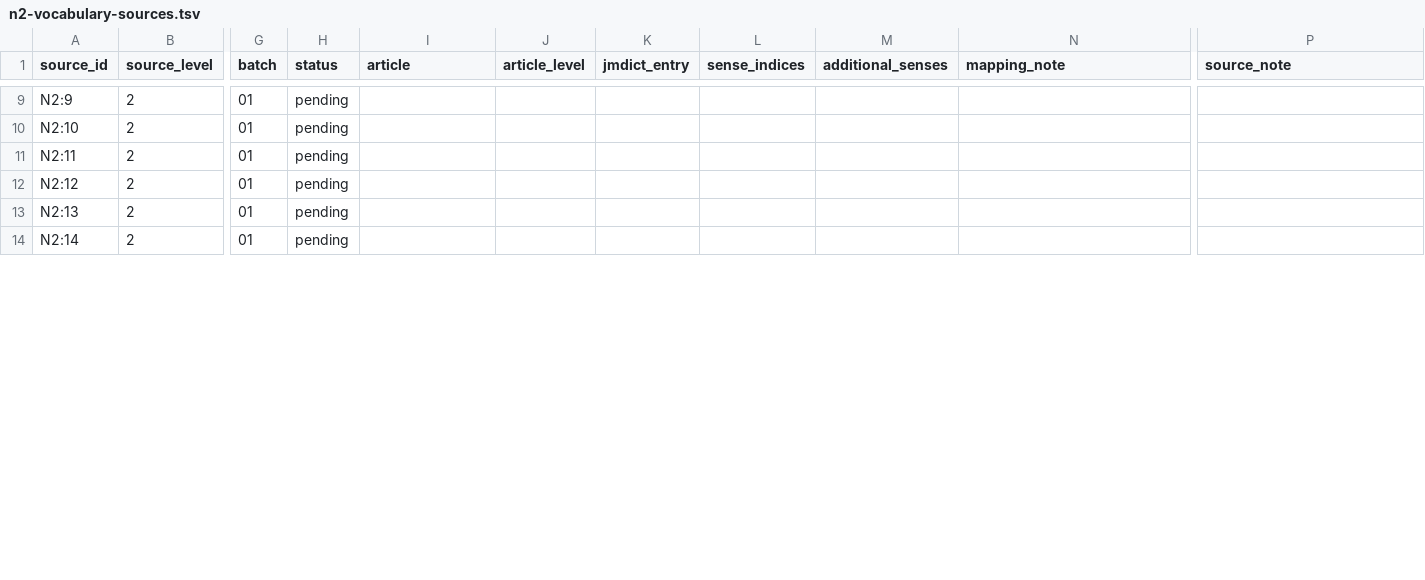
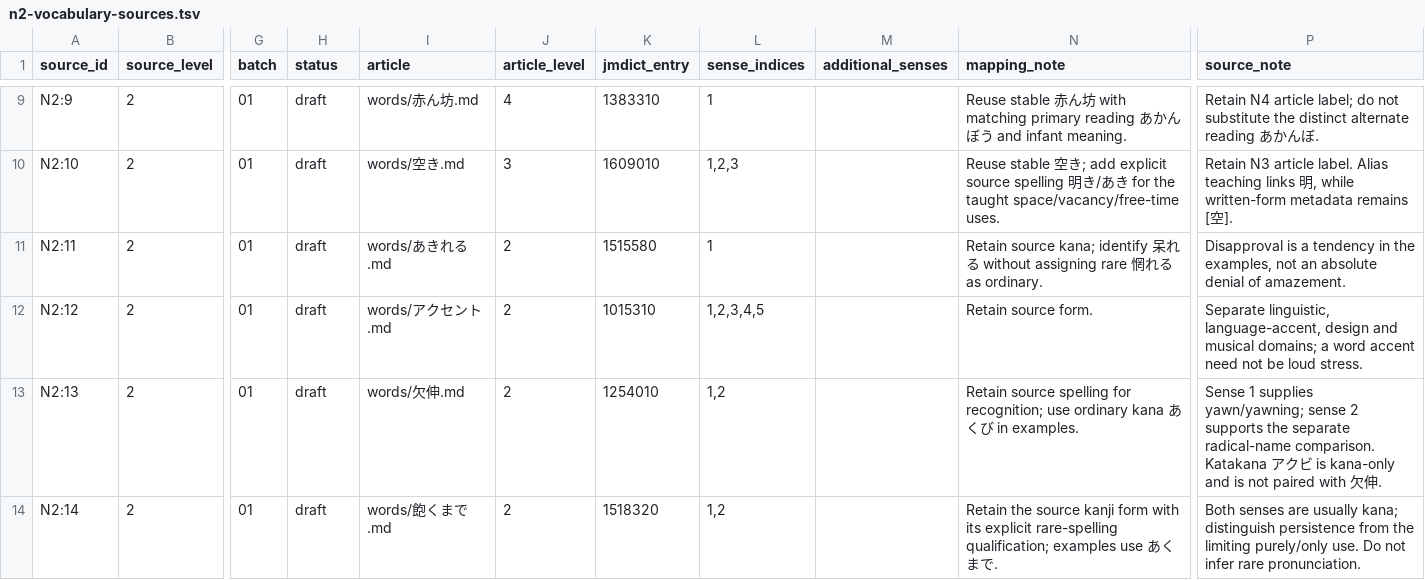
Before and after one commit to stop-cran/learning-japanese, a TSV file: docs/n2-vocabulary-sources.tsv, drawn as a sheet; only a part is shown, gaps mark what is left out; the diff covers the shown part only; the diff names each change by its address in the sheet, - before the commit and + after, or states it on an @@ line.

```diff
--- a/docs/n2-vocabulary-sources.tsv
+++ b/docs/n2-vocabulary-sources.tsv
-H9:H14 (status): pending
+H9:H14 (status): draft
-I9 (article): (empty)
+I9 (article): words/赤ん坊.md
-J9 (article_level): (empty)
+J9 (article_level): 4
-K9 (jmdict_entry): (empty)
+K9 (jmdict_entry): 1383310
-L9 (sense_indices): (empty)
+L9 (sense_indices): 1
-N9 (mapping_note): (empty)
+N9 (mapping_note): Reuse stable 赤ん坊 with matching primary reading あかんぼう and infant meaning.
-P9 (source_note): (empty)
+P9 (source_note): Retain N4 article label; do not substitute the distinct alternate reading あかんぼ.
-I10 (article): (empty)
+I10 (article): words/空き.md
-J10 (article_level): (empty)
+J10 (article_level): 3
-K10 (jmdict_entry): (empty)
+K10 (jmdict_entry): 1609010
-L10 (sense_indices): (empty)
+L10 (sense_indices): 1,2,3
-N10 (mapping_note): (empty)
+N10 (mapping_note): Reuse stable 空き; add explicit source spelling 明き/あき for the taught space/vacancy/free-time uses.
-P10 (source_note): (empty)
+P10 (source_note): Retain N3 article label. Alias teaching links 明, while written-form metadata remains [空].
-I11 (article): (empty)
+I11 (article): words/あきれる.md
-J11:J14 (article_level): (empty)
+J11:J14 (article_level): 2
-K11 (jmdict_entry): (empty)
+K11 (jmdict_entry): 1515580
-L11 (sense_indices): (empty)
+L11 (sense_indices): 1
-N11 (mapping_note): (empty)
+N11 (mapping_note): Retain source kana; identify 呆れる without assigning rare 惘れる as ordinary.
-P11 (source_note): (empty)
+P11 (source_note): Disapproval is a tendency in the examples, not an absolute denial of amazement.
-I12 (article): (empty)
+I12 (article): words/アクセント.md
-K12 (jmdict_entry): (empty)
+K12 (jmdict_entry): 1015310
-L12 (sense_indices): (empty)
+L12 (sense_indices): 1,2,3,4,5
-N12 (mapping_note): (empty)
+N12 (mapping_note): Retain source form.
-P12 (source_note): (empty)
+P12 (source_note): Separate linguistic, language-accent, design and musical domains; a word accent need not be loud stress.
-I13 (article): (empty)
+I13 (article): words/欠伸.md
-K13 (jmdict_entry): (empty)
+K13 (jmdict_entry): 1254010
-L13:L14 (sense_indices): (empty)
+L13:L14 (sense_indices): 1,2
-N13 (mapping_note): (empty)
+N13 (mapping_note): Retain source spelling for recognition; use ordinary kana あくび in examples.
-P13 (source_note): (empty)
+P13 (source_note): Sense 1 supplies yawn/yawning; sense 2 supports the separate radical-name comparison. Katakana アクビ is kana-only and is not paired with 欠伸.
-I14 (article): (empty)
+I14 (article): words/飽くまで.md
-K14 (jmdict_entry): (empty)
+K14 (jmdict_entry): 1518320
-N14 (mapping_note): (empty)
+N14 (mapping_note): Retain the source kanji form with its explicit rare-spelling qualification; examples use あくまで.
-P14 (source_note): (empty)
+P14 (source_note): Both senses are usually kana; distinguish persistence from the limiting purely/only use. Do not infer rare pronunciation.
```
Also changed, not shown: 98 edited cells elsewhere in this file, 34 other files.
